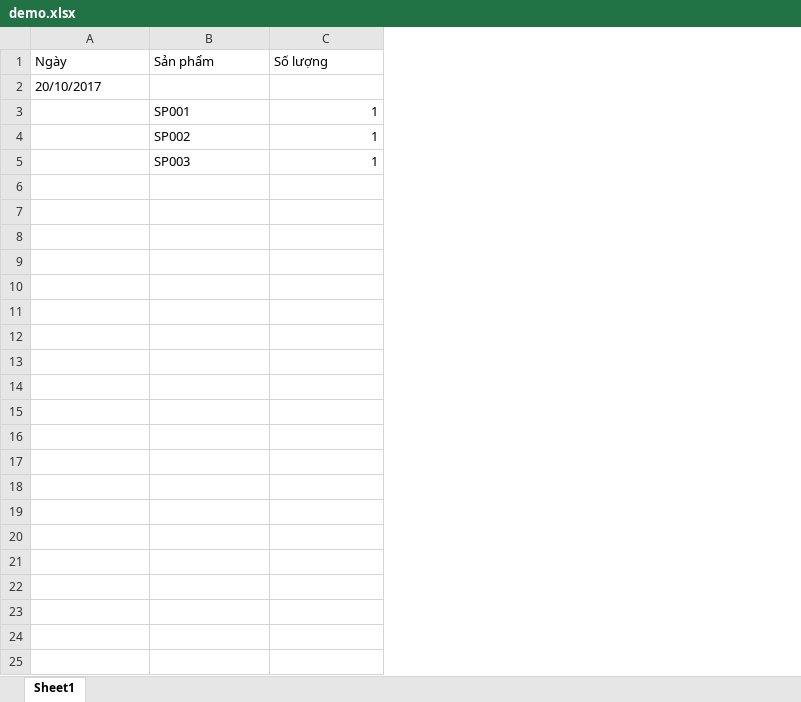
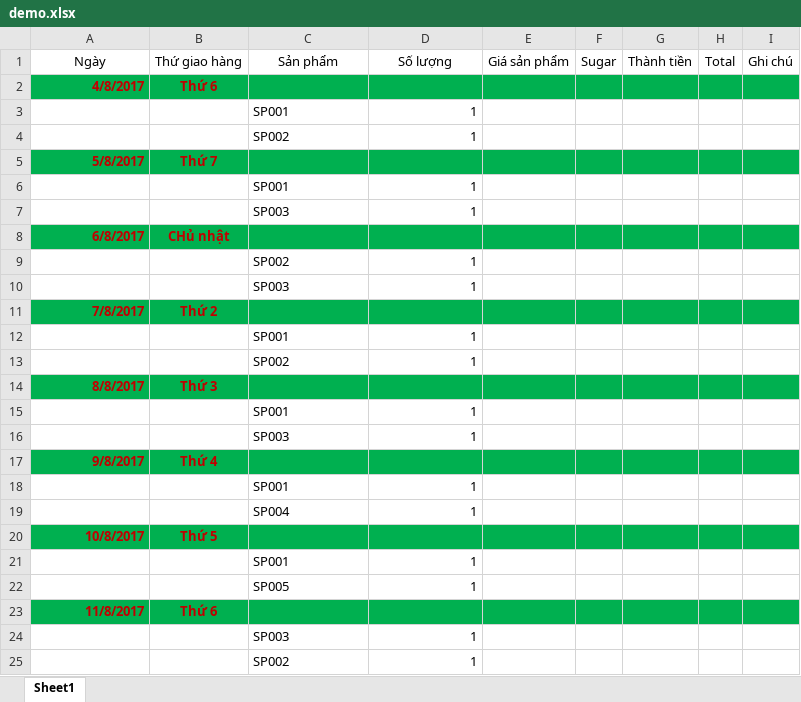
Before and after one commit to ttthanhDC/Project-.NET, an Excel workbook: DB/demo.xlsx, sheet Sheet1, drawn as a sheet; values as stored, in another font and other column widths than the file's, no borders; addresses are those after the commit; the diff names each change by its address in the sheet, - before the commit and + after, or states it on an @@ line.

```diff
--- a/DB/demo.xlsx (sheet Sheet1)
+++ b/DB/demo.xlsx (sheet Sheet1)
+column B (Thứ giao hàng), row 2: Thứ 6
+column E (Giá sản phẩm), empty
+column F (Sugar), empty
+column G (Thành tiền), empty
+column H (Total), empty
+column I (Ghi chú), empty
-A1 alignment: left
+A1 alignment: center
-C1:D1 alignment: left
+C1:D1 alignment: center
-A2 (Ngày): 20/10/2017
+A2 (Ngày): 4/8/2017
@@ A2 fill: none → #00B050, bold: off → on, text colour: black → #C00000, alignment: left → right @@
-C2:D2 fill: none
+C2:D2 fill: #00B050
+row 5: 5/8/2017 | Thứ 7
+row 6:  |  | SP001 | 1
+row 8: 6/8/2017 | CHủ nhật
+row 9:  |  | SP002 | 1
+row 10:  |  | SP003 | 1
+row 11: 7/8/2017 | Thứ 2
+row 12:  |  | SP001 | 1
+row 13:  |  | SP002 | 1
+row 14: 8/8/2017 | Thứ 3
+row 15:  |  | SP001 | 1
+row 16:  |  | SP003 | 1
+row 17: 9/8/2017 | Thứ 4
+row 18:  |  | SP001 | 1
+row 19:  |  | SP004 | 1
+row 20: 10/8/2017 | Thứ 5
+row 21:  |  | SP001 | 1
+row 22:  |  | SP005 | 1
+row 23: 11/8/2017 | Thứ 6
+row 24:  |  | SP003 | 1
+row 25:  |  | SP002 | 1
```
Also changed, not shown: 1 other file.
